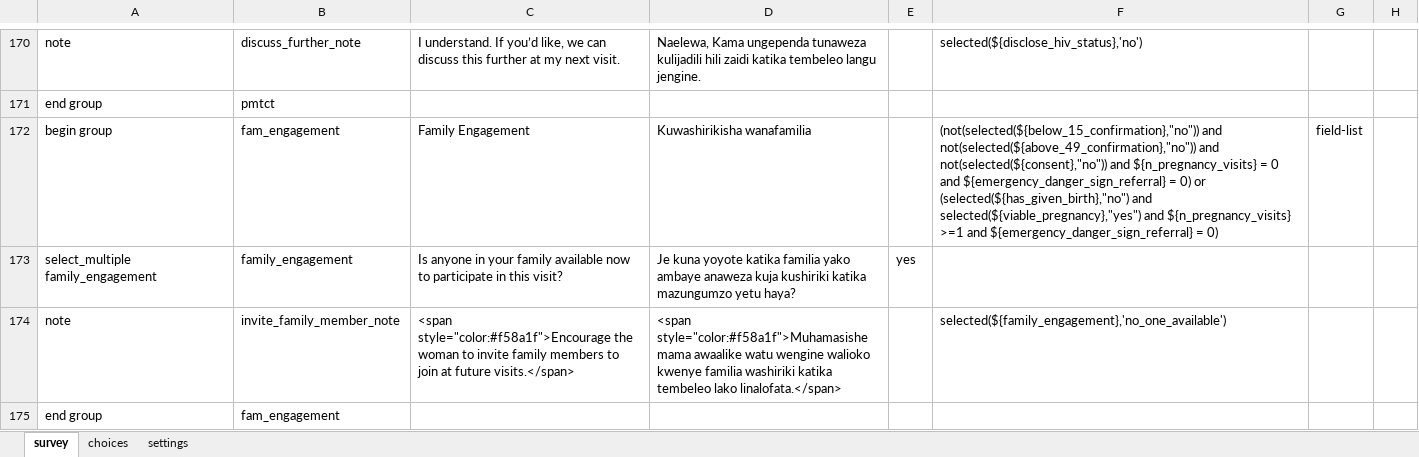
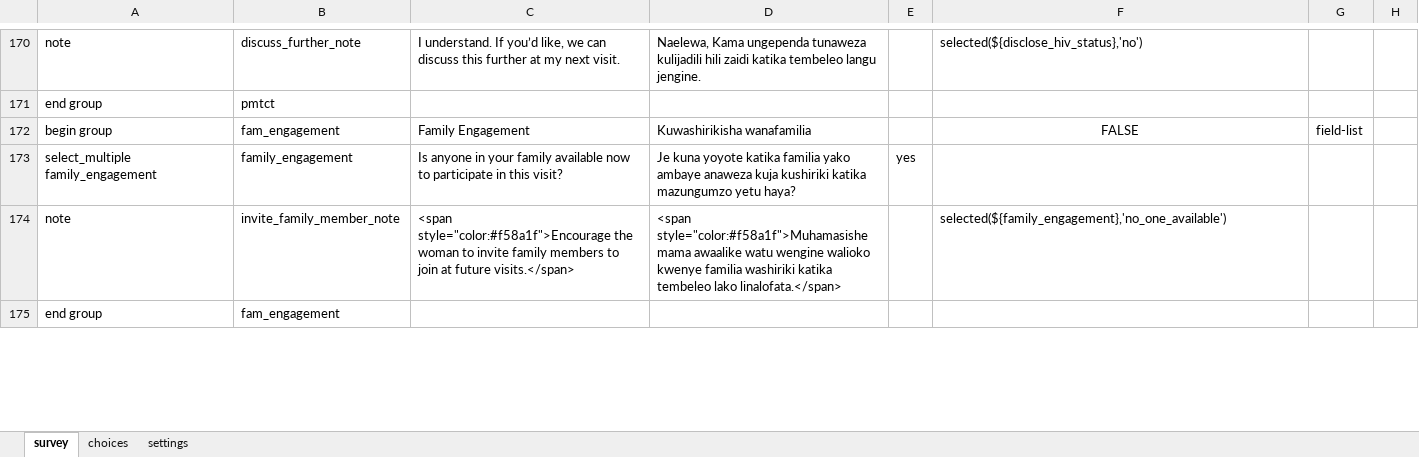
Before and after one commit to sookwalinga/cht-core, an Excel workbook: forms/app/pregnancy.xlsx, sheet survey, drawn as a sheet; only a part is shown, gaps mark what is left out; values as stored, in another font and other column widths than the file's, no borders; charts and pictures not drawn; ↵ is a line break in a cell; the diff names each change by its address in the sheet, - before the commit and + after, or states it on an @@ line.

```diff
--- a/forms/app/pregnancy.xlsx (sheet survey)
+++ b/forms/app/pregnancy.xlsx (sheet survey)
-F172: (not(selected(${below_15_confirmation},"no")) and not(selected(${above_49_confirmation},"no")) and ↵ not(selected(${consent},"no")) and ${n_pregnancy_visits} = 0 and ${emergency_danger_sign_referral} = 0) or ↵ (selected(${has_given_birth},"no") and selected(${viable_pregnancy},"yes") and ${n_pregnancy_visits} >=1 and ${emergency_danger_sign_referral} = 0)
+F172: FALSE
-F172 alignment: left
+F172 alignment: center
```
Also changed, not shown: forms/app/infant_child.xlsx, forms/app/peer_mentor_checklist.xlsx, 5 other files.
